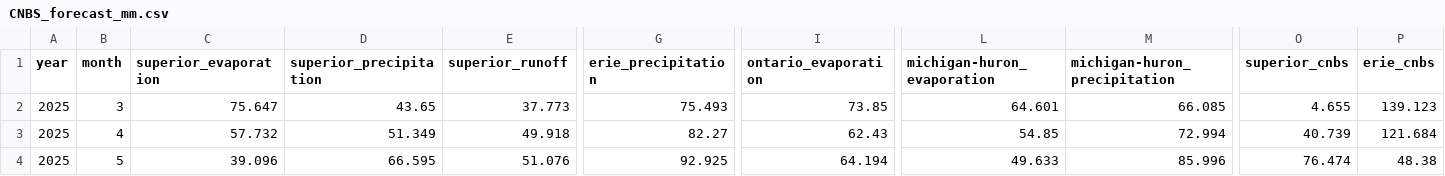
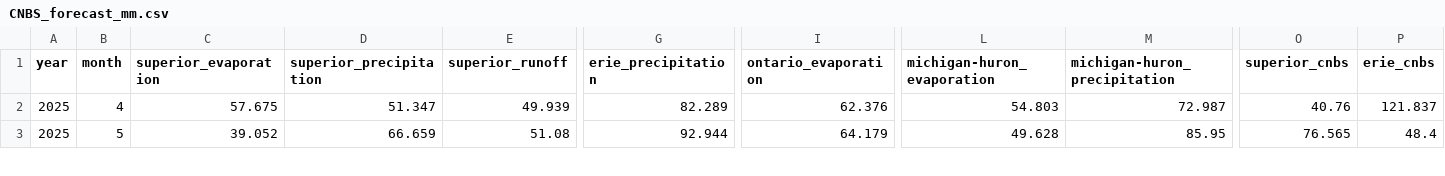
Before and after one commit to great-lakes-ai-lab/cnbs-predictor, a CSV file: data/forecast/CNBS_forecast_mm.csv, drawn as a sheet; only a part is shown, gaps mark what is left out; removed rows and columns are numbered as before the commit, all else as after; rows hold the shown columns only; the diff covers the shown part only; the diff names each change by its address in the sheet, - before the commit and + after, or states it on an @@ line.

```diff
--- a/data/forecast/CNBS_forecast_mm.csv
+++ b/data/forecast/CNBS_forecast_mm.csv
-row 2: 2025 | 3 | 75.647 | 43.65 | 37.773 | 75.493 | 73.85 | 64.601 | 66.085 | 4.655 | 139.123
-C2 (superior_evaporation): 57.732
+C2 (superior_evaporation): 57.675
-D2 (superior_precipitation): 51.349
+D2 (superior_precipitation): 51.347
-E2 (superior_runoff): 49.918
+E2 (superior_runoff): 49.939
-G2 (erie_precipitation): 82.27
+G2 (erie_precipitation): 82.289
-I2 (ontario_evaporation): 62.43
+I2 (ontario_evaporation): 62.376
-L2 (michigan-huron_evaporation): 54.85
+L2 (michigan-huron_evaporation): 54.803
-M2 (michigan-huron_precipitation): 72.994
+M2 (michigan-huron_precipitation): 72.987
-O2 (superior_cnbs): 40.739
+O2 (superior_cnbs): 40.76
-P2 (erie_cnbs): 121.684
+P2 (erie_cnbs): 121.837
-C3 (superior_evaporation): 39.096
+C3 (superior_evaporation): 39.052
-D3 (superior_precipitation): 66.595
+D3 (superior_precipitation): 66.659
-E3 (superior_runoff): 51.076
+E3 (superior_runoff): 51.08
-G3 (erie_precipitation): 92.925
+G3 (erie_precipitation): 92.944
-I3 (ontario_evaporation): 64.194
+I3 (ontario_evaporation): 64.179
-L3 (michigan-huron_evaporation): 49.633
+L3 (michigan-huron_evaporation): 49.628
-M3 (michigan-huron_precipitation): 85.996
+M3 (michigan-huron_precipitation): 85.95
-O3 (superior_cnbs): 76.474
+O3 (superior_cnbs): 76.565
-P3 (erie_cnbs): 48.38
+P3 (erie_cnbs): 48.4
```
Also changed, not shown: 111 edited cells elsewhere in this file, data/forecast/CNBS_forecast_cms.csv, 9 other files.
